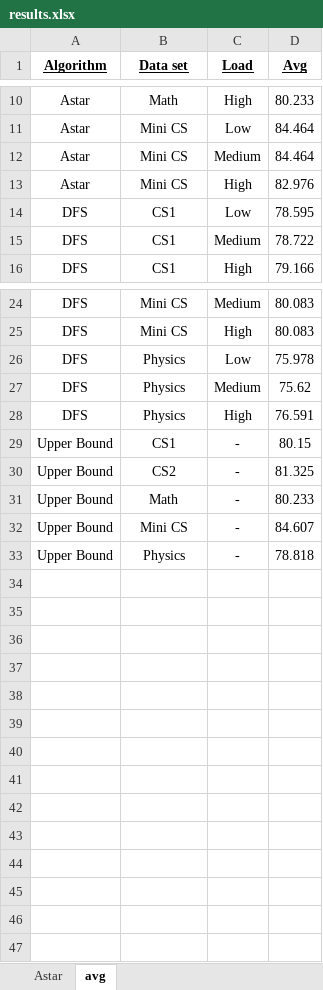
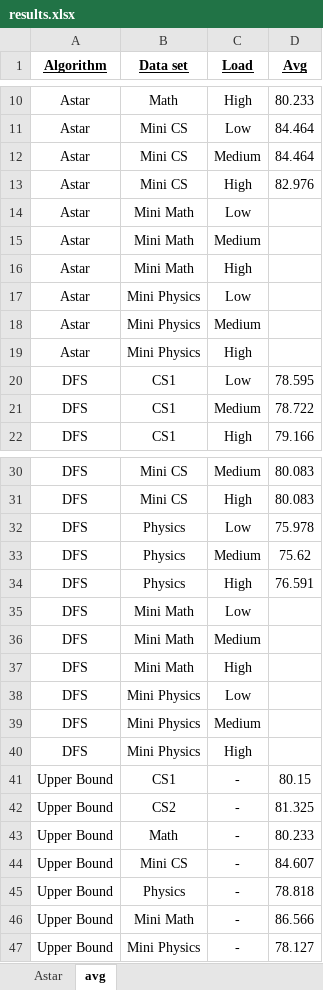
Before and after one commit to roeem/AI-FinalProject, an Excel workbook: results.xlsx, sheet avg, drawn as a sheet; only a part is shown, gaps mark what is left out; values as stored, in another font and other column widths than the file's, no borders; the diff names each change by its address in the sheet, - before the commit and + after, or states it on an @@ line.

```diff
--- a/results.xlsx (sheet avg)
+++ b/results.xlsx (sheet avg)
+row 14: Astar | Mini Math | Low
+row 15: Astar | Mini Math | Medium
+row 16: Astar | Mini Math | High
+row 17: Astar | Mini Physics | Low
+row 18: Astar | Mini Physics | Medium
+row 19: Astar | Mini Physics | High
+row 35: DFS | Mini Math | Low
+row 36: DFS | Mini Math | Medium
+row 37: DFS | Mini Math | High
+row 38: DFS | Mini Physics | Low
+row 39: DFS | Mini Physics | Medium
+row 40: DFS | Mini Physics | High
+row 46: Upper Bound | Mini Math | - | 86.566
+row 47: Upper Bound | Mini Physics | - | 78.127
```
Also changed, not shown: sheet Astar, 1 other file.
